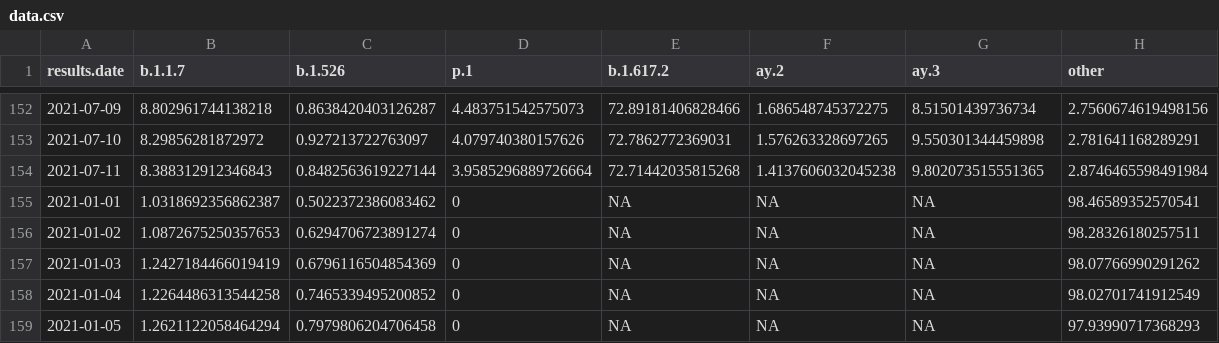
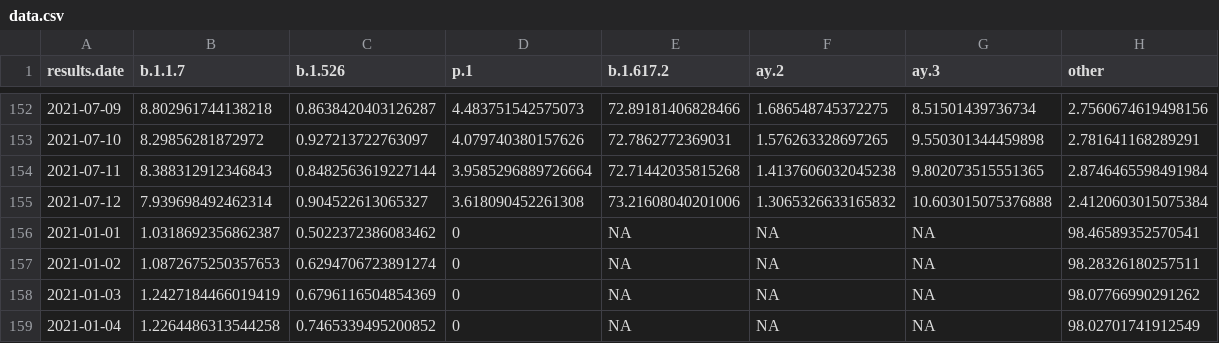
Before and after one commit to will-r-chase/covid_variant_scraper, a CSV file: data-raw/data.csv, drawn as a sheet; only a part is shown, gaps mark what is left out; the shorter side is filled out with more unchanged rows; the diff names each change by its address in the sheet, - before the commit and + after, or states it on an @@ line.

```diff
--- a/data-raw/data.csv
+++ b/data-raw/data.csv
+row 155: 2021-07-12 | 7.939698492462314 | 0.904522613065327 | 3.618090452261308 | 73.21608040201006 | 1.3065326633165832 | 10.603015075376888 | 2.4120603015075384
```
